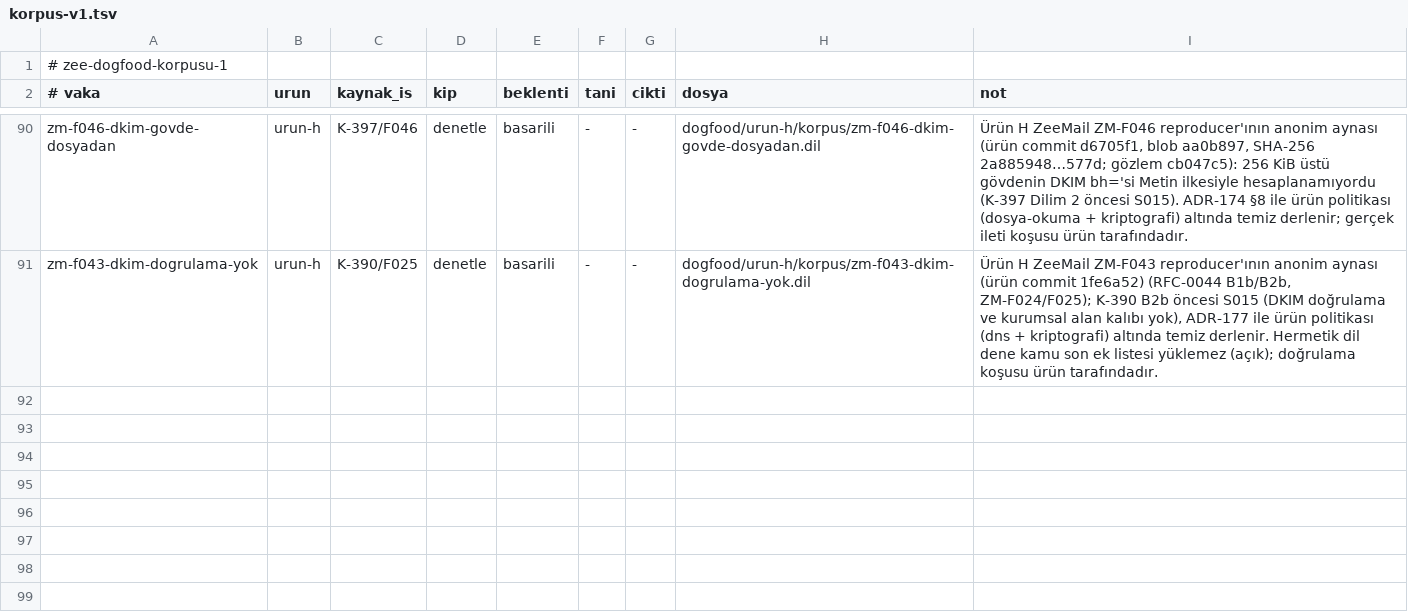
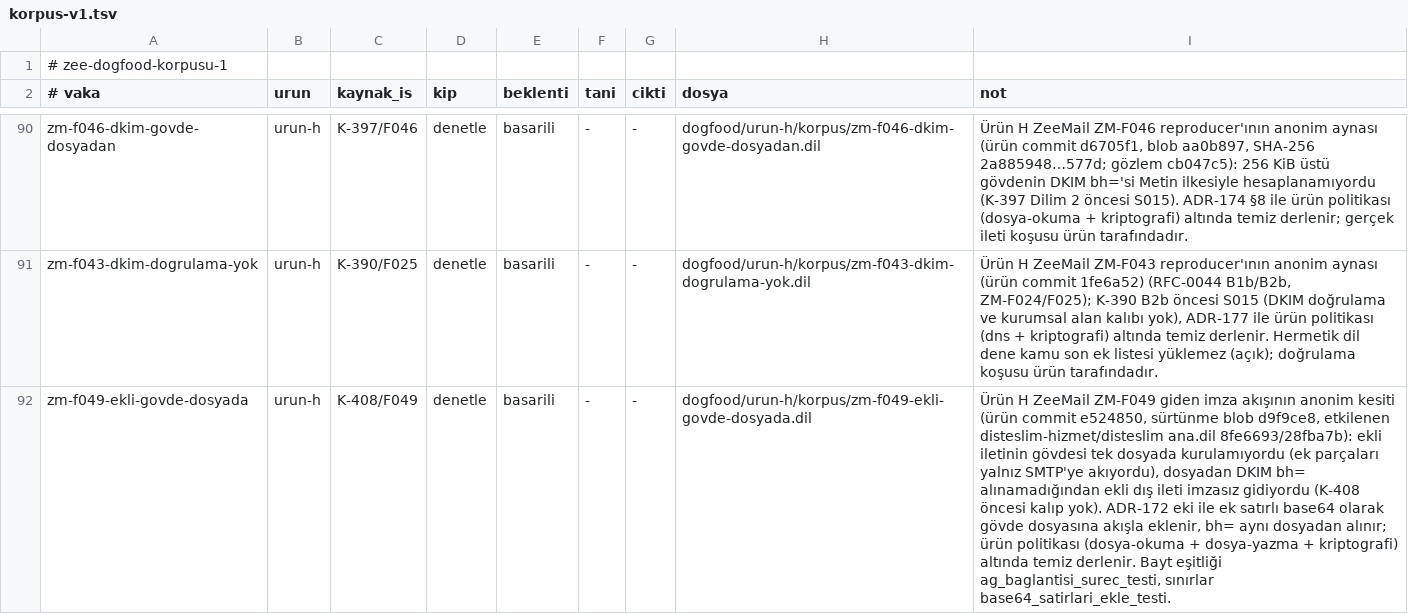
Before and after one commit to merbay-erp/zee, a TSV file: dogfood/korpus-v1.tsv, drawn as a sheet; only a part is shown, gaps mark what is left out; the diff names each change by its address in the sheet, - before the commit and + after, or states it on an @@ line.

```diff
--- a/dogfood/korpus-v1.tsv
+++ b/dogfood/korpus-v1.tsv
+row 92: zm-f049-ekli-govde-dosyada | urun-h | K-408/F049 | denetle | basarili | - | - | dogfood/urun-h/korpus/zm-f049-ekli-govde-dosyada.dil | Ürün H ZeeMail ZM-F049 giden imza akışının anonim kesiti (ürün commit e524850, sürtünme blob d9f9ce8, etkilenen disteslim-hizmet/disteslim ana.dil 8fe6693/28fba7b): ekli iletinin gövdesi tek dosyada kurulamıyordu (ek parçaları yalnız SMTP'ye akıyordu), dosyadan DKIM bh= alınamadığından ekli dış ileti imzasız gidiyordu (K-408 öncesi kalıp yok). ADR-172 eki ile ek satırlı base64 olarak gövde dosyasına akışla eklenir, bh= aynı dosyadan alınır; ürün politikası (dosya-okuma + dosya-yazma + kriptografi) altında temiz derlenir. Bayt eşitliği ag_baglantisi_surec_testi, sınırlar base64_satirlari_ekle_testi.
```
Also changed, not shown: docs/guvenlik-bulgulari-v1.tsv, docs/kanit-haritasi-v1.tsv, 40 other files.
